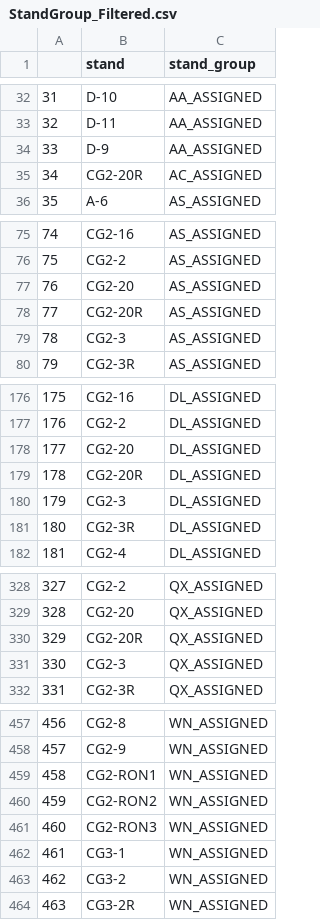
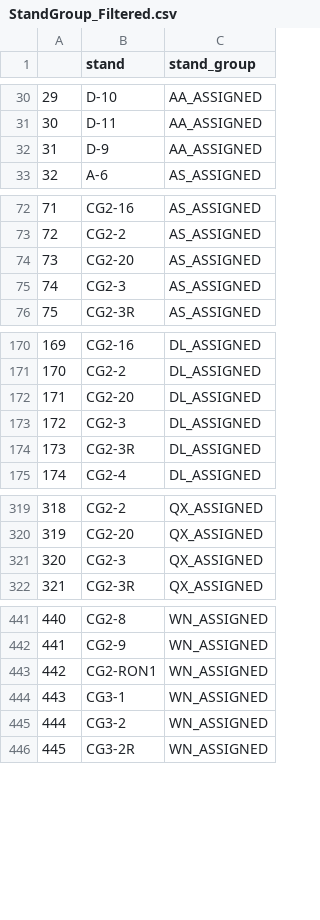
Before and after one commit to SEA-SteinbergW/sea_stands, a CSV file: StandGroup_Filtered.csv, drawn as a sheet; only a part is shown, gaps mark what is left out; the diff covers the shown part only; the diff names each change by its address in the sheet, - before the commit and + after, or states it on an @@ line.

```diff
--- a/StandGroup_Filtered.csv
+++ b/StandGroup_Filtered.csv
@@ column A renumbered from row 17 down @@
-row 35: 34 | CG2-20R | AC_ASSIGNED
-row 78: 77 | CG2-20R | AS_ASSIGNED
-row 179: 178 | CG2-20R | DL_ASSIGNED
-row 330: 329 | CG2-20R | QX_ASSIGNED
-row 460: 459 | CG2-RON2 | WN_ASSIGNED
-row 461: 460 | CG2-RON3 | WN_ASSIGNED
```
Also changed, not shown: 12 removed rows elsewhere in this file, StandGroup.csv, 4 other files.
